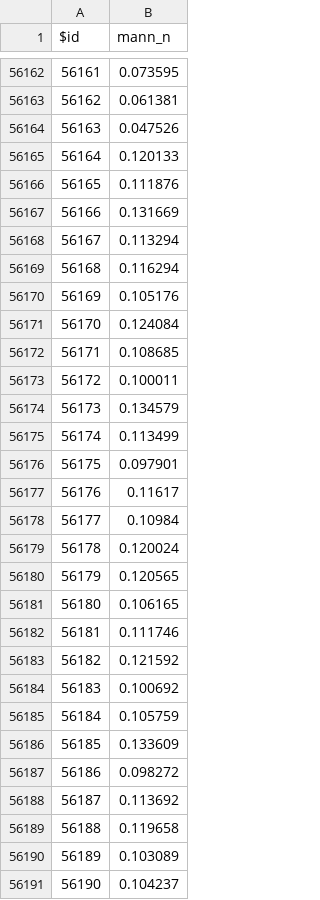
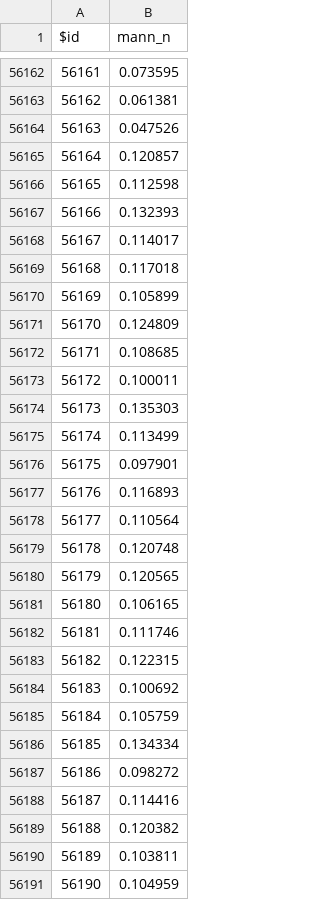
Before and after one commit to nhm-params-v10-usgs/paramdb_v10_maurer_CONUS, a CSV file: mann_n.csv, drawn as a sheet; only a part is shown, gaps mark what is left out; the diff covers the shown part only.

```diff
--- a/mann_n.csv
+++ b/mann_n.csv
@@ -56164,17 +56164,17 @@ $id,mann_n
 56163,0.047526
-56164,0.120133
-56165,0.111876
-56166,0.131669
-56167,0.113294
-56168,0.116294
-56169,0.105176
-56170,0.124084
+56164,0.120857
+56165,0.112598
+56166,0.132393
+56167,0.114017
+56168,0.117018
+56169,0.105899
+56170,0.124809
 56171,0.108685
 56172,0.100011
-56173,0.134579
+56173,0.135303
 56174,0.113499
 56175,0.097901
-56176,0.11617
-56177,0.10984
-56178,0.120024
+56176,0.116893
+56177,0.110564
+56178,0.120748
 56179,0.120565
@@ -56182,10 +56182,10 @@ $id,mann_n
 56181,0.111746
-56182,0.121592
+56182,0.122315
 56183,0.100692
 56184,0.105759
-56185,0.133609
+56185,0.134334
 56186,0.098272
-56187,0.113692
-56188,0.119658
-56189,0.103089
-56190,0.104237
+56187,0.114416
+56188,0.120382
+56189,0.103811
+56190,0.104959
```
Also changed, not shown: 171 edited cells elsewhere in this file, 35 other files.
